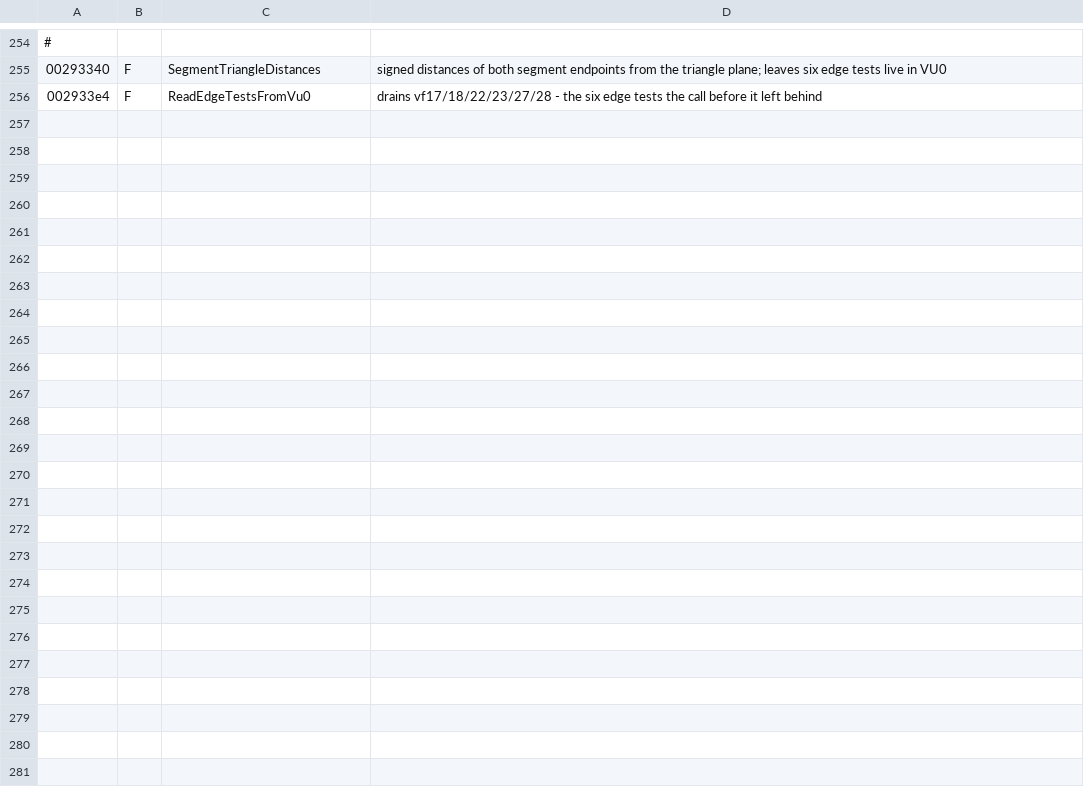
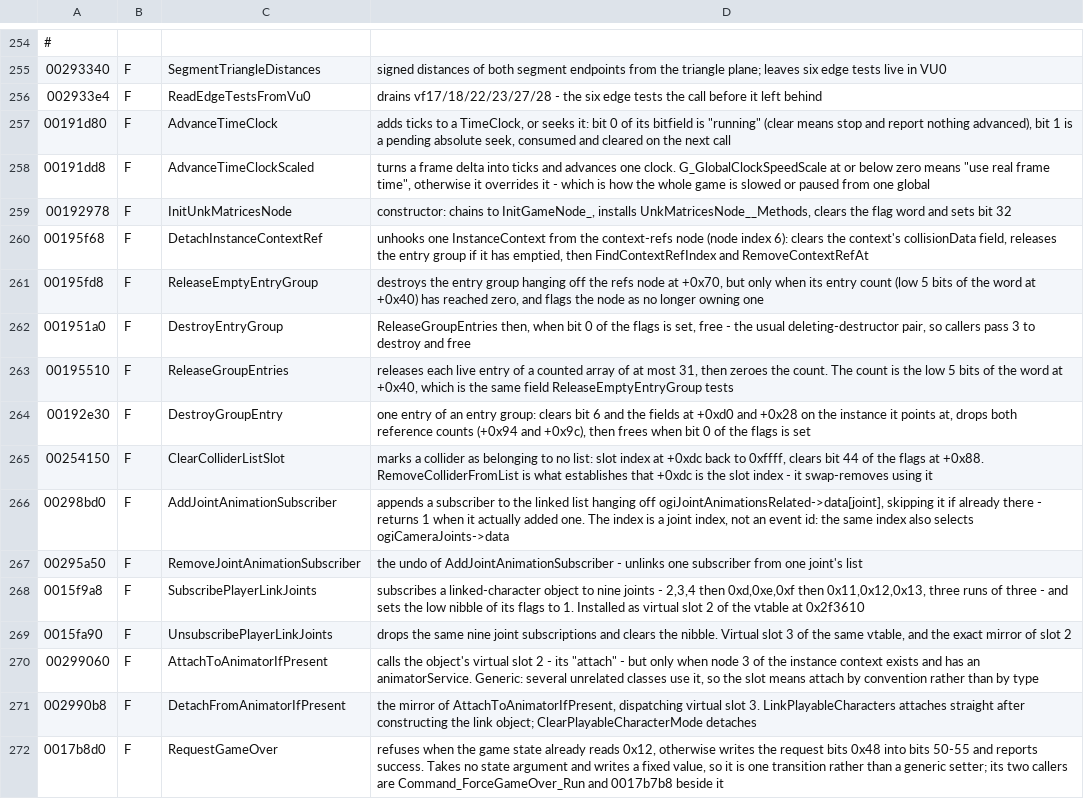
Before and after one commit to AlexMollard/Crash-Twinsanity-Improved, a TSV file: tools/re/db/read.tsv, drawn as a sheet; only a part is shown, gaps mark what is left out; the diff names each change by its address in the sheet, - before the commit and + after, or states it on an @@ line.

Commit message:
re: name the joint-subscription cluster, and find the game state enum
Sixteen more functions read and named, 1942 -> 1959.

The useful one is not a function. G_GameController + 0x8 bits 40-45 are a
six-bit game state enum, compared against at thirteen sites, values 8, 9,
0xa, 0xc, 0xe, 0xf, 0x10 and 0x12 so far. Bits 50-55 beside it are a
separate request field. Knowing this turns a comparison written as
0xc00000000000 into state == 0xc, which is the difference between
readable and forbidding for most of the 0x17xxxx range. RequestGameOver
refuses when the state is already 0x12, which pins that one value.

The linked-character cluster resolved by reading the vtable rather than
guessing from the callers, and the callers would have misled: the pair
looked like attach/detach of the character, and slot 2 turns out to
subscribe the object to nine specific joints - 2,3,4 then 0xd,0xe,0xf
then 0x11,0x12,0x13, three runs of three - with slot 3 its exact mirror.
The index into ogiJointAnimationsRelated is a joint index, not an event
id; I had it down as an event id until I noticed the same index also
selects ogiCameraJoints.

Six functions declined with reasons rather than named on shape.

```diff
--- a/tools/re/db/read.tsv
+++ b/tools/re/db/read.tsv
+row 257: 00191d80 | F | AdvanceTimeClock | adds ticks to a TimeClock, or seeks it: bit 0 of its bitfield is "running" (clear means stop and report nothing advanced), bit 1 is a pending absolute seek, consumed and cleared on the next call
+row 258: 00191dd8 | F | AdvanceTimeClockScaled | turns a frame delta into ticks and advances one clock. G_GlobalClockSpeedScale at or below zero means "use real frame time", otherwise it overrides it - which is how the whole game is slowed or paused from one global
+row 259: 00192978 | F | InitUnkMatricesNode | constructor: chains to InitGameNode_, installs UnkMatricesNode__Methods, clears the flag word and sets bit 32
+row 260: 00195f68 | F | DetachInstanceContextRef | unhooks one InstanceContext from the context-refs node (node index 6): clears the context's collisionData field, releases the entry group if it has emptied, then FindContextRefIndex and RemoveContextRefAt
+row 261: 00195fd8 | F | ReleaseEmptyEntryGroup | destroys the entry group hanging off the refs node at +0x70, but only when its entry count (low 5 bits of the word at +0x40) has reached zero, and flags the node as no longer owning one
+row 262: 001951a0 | F | DestroyEntryGroup | ReleaseGroupEntries then, when bit 0 of the flags is set, free - the usual deleting-destructor pair, so callers pass 3 to destroy and free
+row 263: 00195510 | F | ReleaseGroupEntries | releases each live entry of a counted array of at most 31, then zeroes the count. The count is the low 5 bits of the word at +0x40, which is the same field ReleaseEmptyEntryGroup tests
+row 264: 00192e30 | F | DestroyGroupEntry | one entry of an entry group: clears bit 6 and the fields at +0xd0 and +0x28 on the instance it points at, drops both reference counts (+0x94 and +0x9c), then frees when bit 0 of the flags is set
+row 265: 00254150 | F | ClearColliderListSlot | marks a collider as belonging to no list: slot index at +0xdc back to 0xffff, clears bit 44 of the flags at +0x88. RemoveColliderFromList is what establishes that +0xdc is the slot index - it swap-removes using it
+row 266: 00298bd0 | F | AddJointAnimationSubscriber | appends a subscriber to the linked list hanging off ogiJointAnimationsRelated->data[joint], skipping it if already there - returns 1 when it actually added one. The index is a joint index, not an event id: the same index also selects ogiCameraJoints->data
+row 267: 00295a50 | F | RemoveJointAnimationSubscriber | the undo of AddJointAnimationSubscriber - unlinks one subscriber from one joint's list
+row 268: 0015f9a8 | F | SubscribePlayerLinkJoints | subscribes a linked-character object to nine joints - 2,3,4 then 0xd,0xe,0xf then 0x11,0x12,0x13, three runs of three - and sets the low nibble of its flags to 1. Installed as virtual slot 2 of the vtable at 0x2f3610
+row 269: 0015fa90 | F | UnsubscribePlayerLinkJoints | drops the same nine joint subscriptions and clears the nibble. Virtual slot 3 of the same vtable, and the exact mirror of slot 2
+row 270: 00299060 | F | AttachToAnimatorIfPresent | calls the object's virtual slot 2 - its "attach" - but only when node 3 of the instance context exists and has an animatorService. Generic: several unrelated classes use it, so the slot means attach by convention rather than by type
+row 271: 002990b8 | F | DetachFromAnimatorIfPresent | the mirror of AttachToAnimatorIfPresent, dispatching virtual slot 3. LinkPlayableCharacters attaches straight after constructing the link object; ClearPlayableCharacterMode detaches
+row 272: 0017b8d0 | F | RequestGameOver | refuses when the game state already reads 0x12, otherwise writes the request bits 0x48 into bits 50-55 and reports success. Takes no state argument and writes a fixed value, so it is one transition rather than a generic setter; its two callers are Command_ForceGameOver_Run and 0017b7b8 beside it
```
Also changed, not shown: tools/re/db/symbols.tsv, 2 other files.
